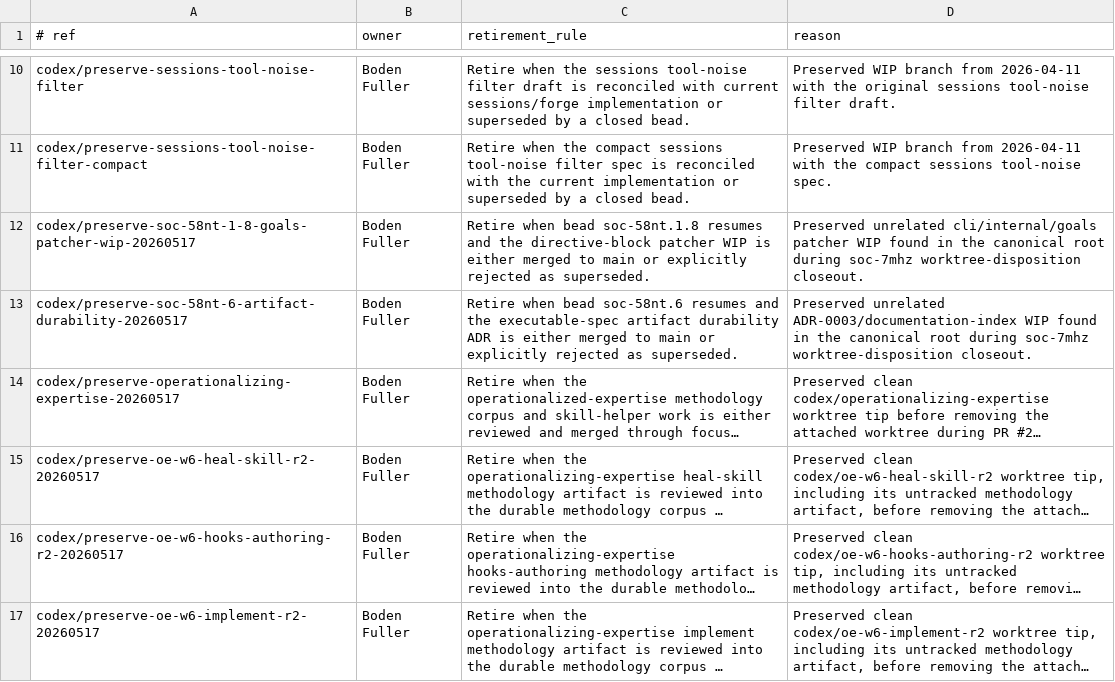
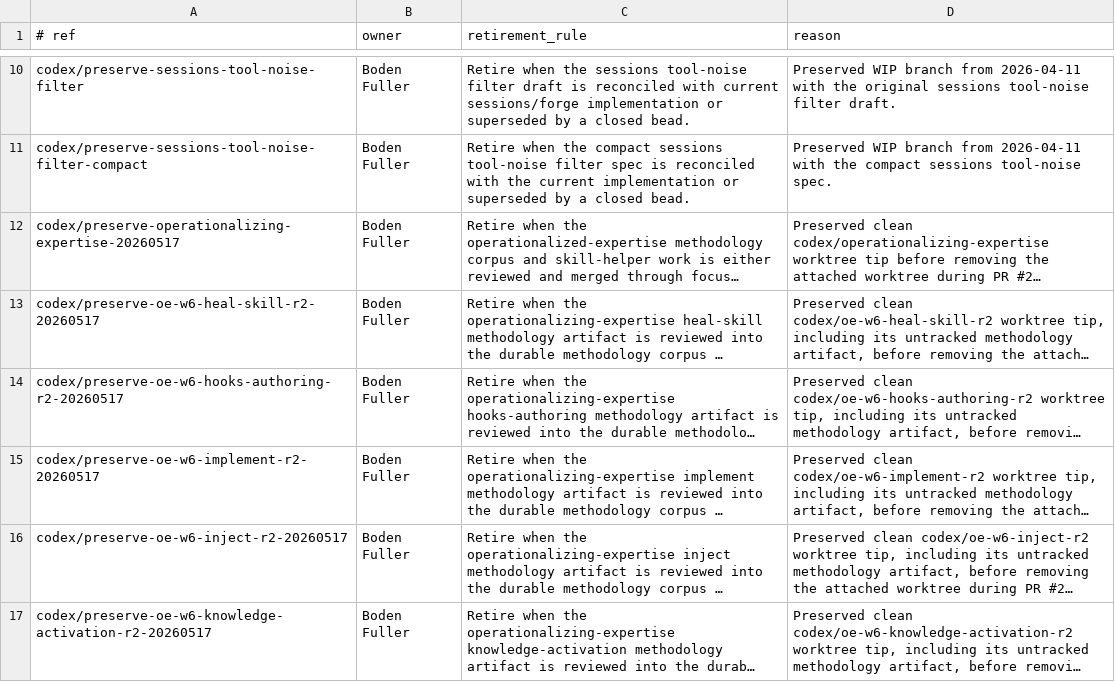
Before and after one commit to lguzzon-scratchbook/agentops, a TSV file: docs/preserved-refs.tsv, drawn as a sheet; only a part is shown, gaps mark what is left out; the shorter side is filled out with more unchanged rows; long unchanged cells end in …; the diff names each change by its address in the sheet, - before the commit and + after, or states it on an @@ line.

Commit message:
docs: retire integrated executable-spec preserve refs

```diff
--- a/docs/preserved-refs.tsv
+++ b/docs/preserved-refs.tsv
-row 12: codex/preserve-soc-58nt-1-8-goals-patcher-wip-20260517 | Boden Fuller | Retire when bead soc-58nt.1.8 resumes and the directive-block patcher WIP is either merged to main or explicitly rejected as superseded. | Preserved unrelated cli/internal/goals patcher WIP found in the canonical root during soc-7mhz worktree-disposition closeout.
-row 13: codex/preserve-soc-58nt-6-artifact-durability-20260517 | Boden Fuller | Retire when bead soc-58nt.6 resumes and the executable-spec artifact durability ADR is either merged to main or explicitly rejected as superseded. | Preserved unrelated ADR-0003/documentation-index WIP found in the canonical root during soc-7mhz worktree-disposition closeout.
```
